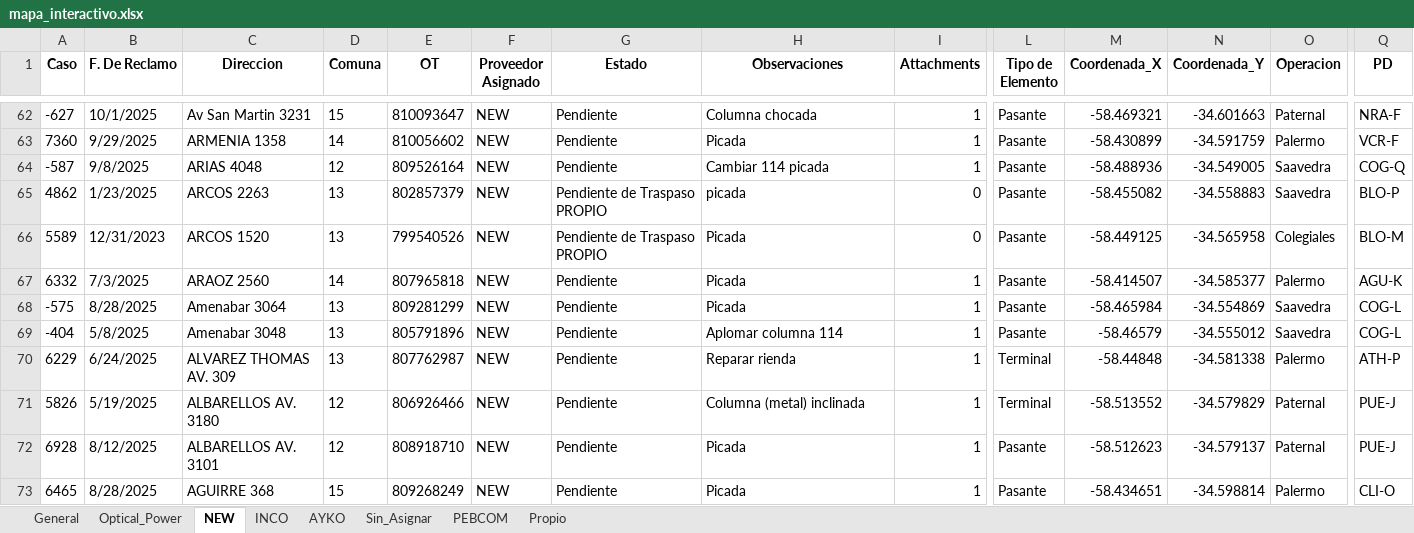
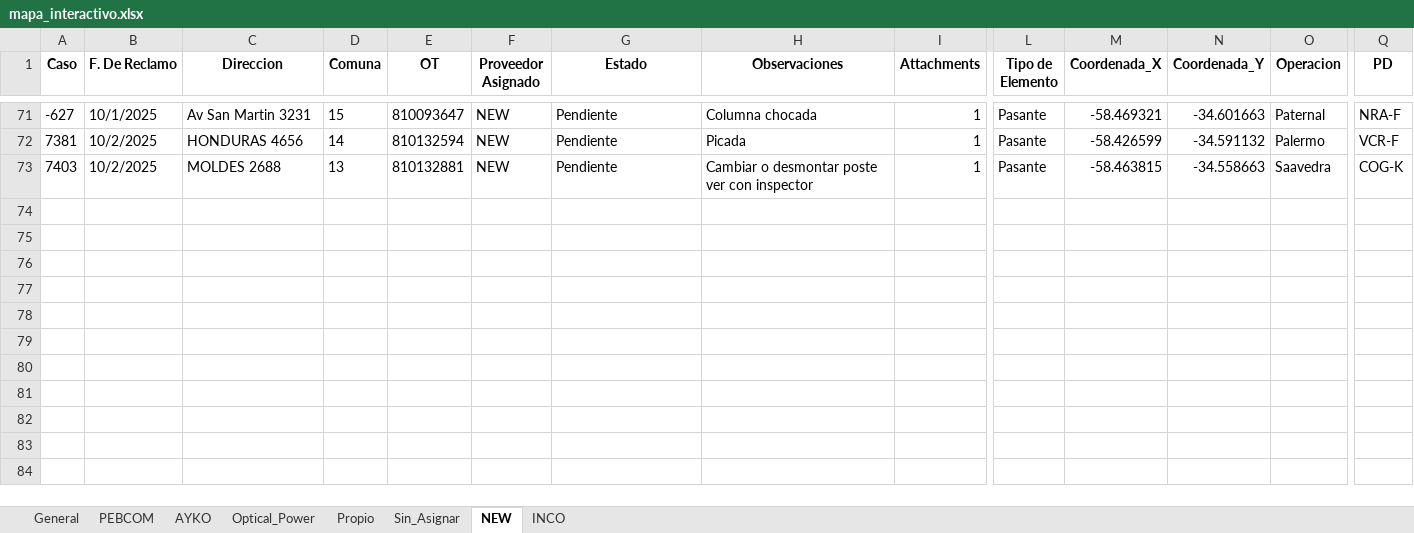
Before and after one commit to gestiondereclamosteco/pendientes_mantenimiento, an Excel workbook: mapa_interactivo.xlsx, sheet NEW, drawn as a sheet; only a part is shown, gaps mark what is left out; values as stored, in another font and other column widths than the file's, no borders; removed rows and columns are numbered as before the commit, all else as after; rows hold the shown columns only; the diff covers the shown part only; the diff names each change by its address in the sheet, - before the commit and + after, or states it on an @@ line.

```diff
--- a/mapa_interactivo.xlsx (sheet NEW)
+++ b/mapa_interactivo.xlsx (sheet NEW)
@@ sheet tab order changed: General | PEBCOM | AYKO | Optical_Power | Propio | Sin_Asignar | NEW | INCO @@
-A72 (Caso): 7360
+A72 (Caso): 7381
-B72 (F. De Reclamo): 9/29/2025
+B72 (F. De Reclamo): 10/2/2025
-C72 (Direccion): ARMENIA 1358
+C72 (Direccion): HONDURAS 4656
-E72 (OT): 810056602
+E72 (OT): 810132594
-M72 (Coordenada_X): -58.430899
+M72 (Coordenada_X): -58.426599
-N72 (Coordenada_Y): -34.591759
+N72 (Coordenada_Y): -34.591132
@@ row 64 moved to row 61: -587 @@
@@ row 65 moved to row 7: 4862 @@
@@ row 66 moved to row 4: 5589 @@
@@ row 67 moved to row 33: 6332 @@
-A73 (Caso): -575
+A73 (Caso): 7403
-B73 (F. De Reclamo): 8/28/2025
+B73 (F. De Reclamo): 10/2/2025
-C73 (Direccion): Amenabar 3064
+C73 (Direccion): MOLDES 2688
-E73 (OT): 809281299
+E73 (OT): 810132881
-H73 (Observaciones): Picada
+H73 (Observaciones): Cambiar o desmontar poste ver con inspector
-M73 (Coordenada_X): -58.465984
+M73 (Coordenada_X): -58.463815
-N73 (Coordenada_Y): -34.554869
+N73 (Coordenada_Y): -34.558663
-Q73 (PD): COG-L
+Q73 (PD): COG-K
@@ row 69 moved to row 21: -404 @@
@@ row 70 moved to row 27: 6229 @@
@@ row 71 moved to row 23: 5826 @@
@@ row 72 moved to row 45: 6928 @@
-row 73: 6465 | 8/28/2025 | AGUIRRE 368 | 15 | 809268249 | NEW | Pendiente | Picada | 1 | Pasante | -58.434651 | -34.598814 | Palermo | CLI-O
```
Also changed, not shown: 2 added rows, 1 removed row, 52 moved rows and 1 edited cell elsewhere in this sheet, sheet General, sheet AYKO, sheet PEBCOM, sheet Sin_Asignar, sheet Optical_Power, sheet INCO, 1 other file.
